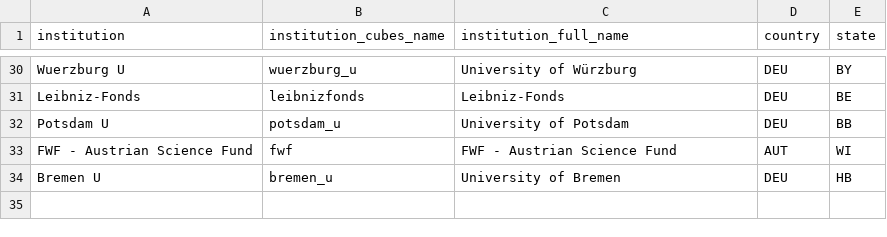
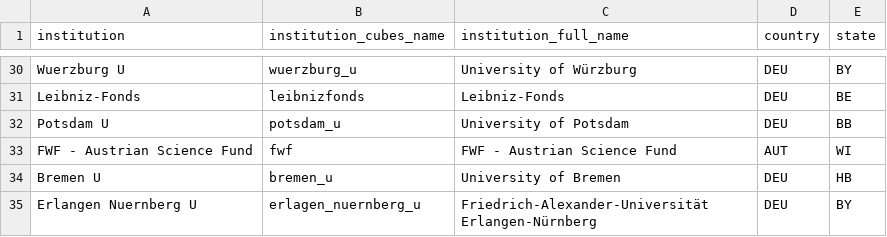
Before and after one commit to OpenAPC/openapc-olap, a CSV file: static/institutions.csv, drawn as a sheet; only a part is shown, gaps mark what is left out; the diff names each change by its address in the sheet, - before the commit and + after, or states it on an @@ line.

Commit message:
fau added to institutions file

```diff
--- a/static/institutions.csv
+++ b/static/institutions.csv
+row 35: Erlangen Nuernberg U | erlagen_nuernberg_u | Friedrich-Alexander-Universität Erlangen-Nürnberg | DEU | BY
```
